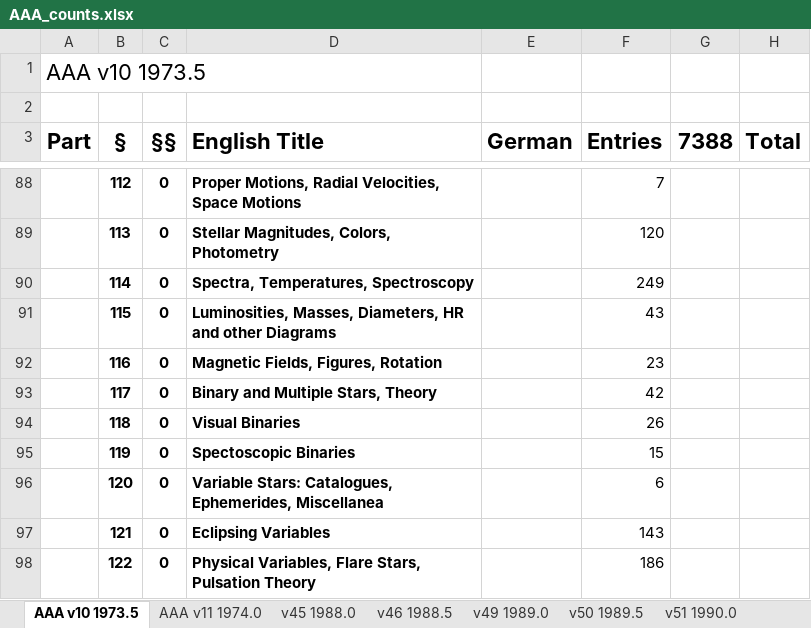
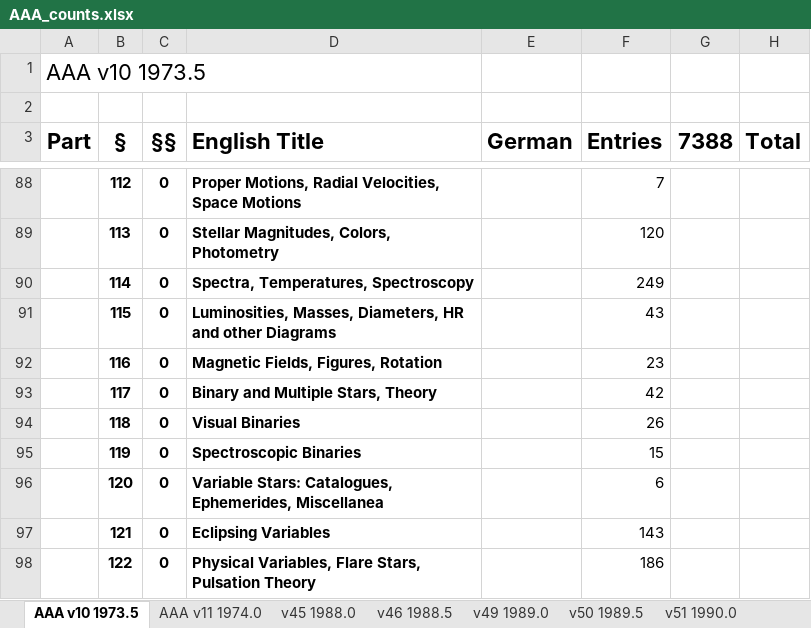
Before and after one commit to JimFowler/books, an Excel workbook: Books20/Data/AAA/AAA_counts.xlsx, sheet AAA v10 1973.5, drawn as a sheet; only a part is shown, gaps mark what is left out; values as stored, in another font and other column widths than the file's, no borders; the diff names each change by its address in the sheet, - before the commit and + after, or states it on an @@ line.

```diff
--- a/Books20/Data/AAA/AAA_counts.xlsx (sheet AAA v10 1973.5)
+++ b/Books20/Data/AAA/AAA_counts.xlsx (sheet AAA v10 1973.5)
-D95 (English Title): Spectoscopic Binaries
+D95 (English Title): Spectroscopic Binaries
```
Also changed, not shown: sheet AAA v11 1974.0, 1 other file.
